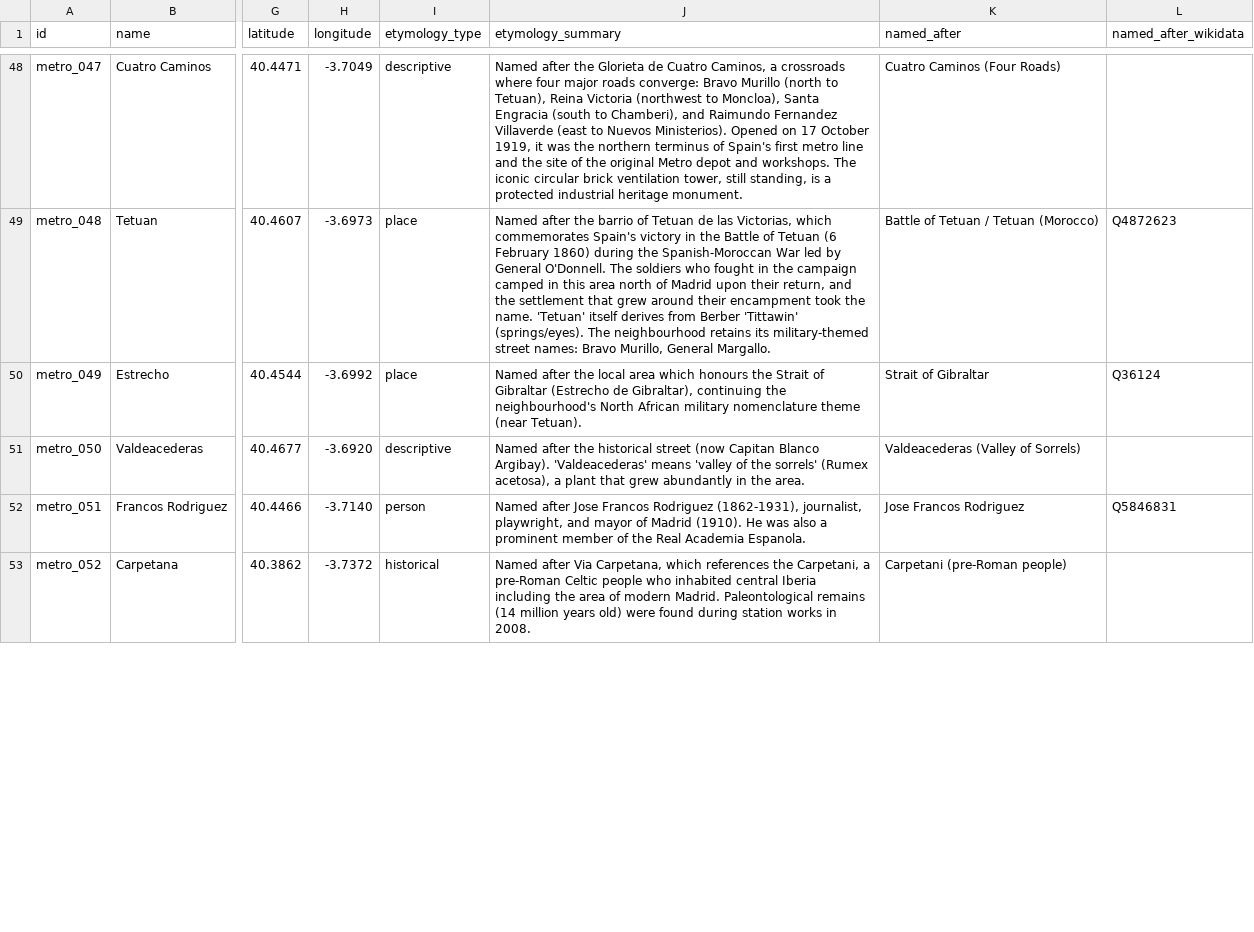
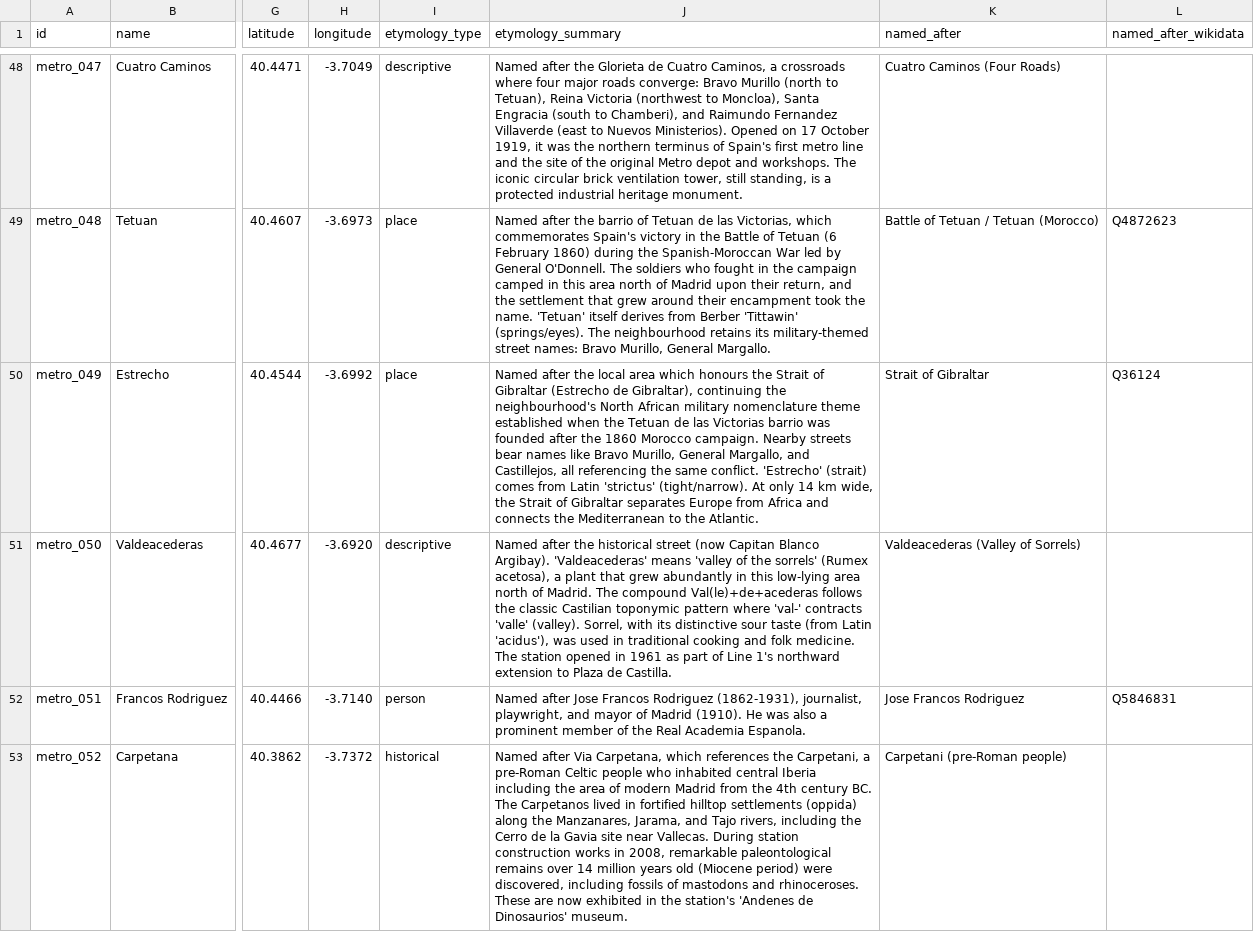
Before and after one commit to lbm364dl/toponyms-origins, a CSV file: data/madrid_metro_stations.csv, drawn as a sheet; only a part is shown, gaps mark what is left out; the diff covers the shown part only; the diff names each change by its address in the sheet, - before the commit and + after, or states it on an @@ line.

```diff
--- a/data/madrid_metro_stations.csv
+++ b/data/madrid_metro_stations.csv
-J50 (etymology_summary): …nomenclature theme (near Tetuan).
+J50 (etymology_summary): …nomenclature theme established when the Tetuan de las Victorias barrio was founded after the 1860 Morocco campaign. Nearby streets bear names like Bravo Murillo, General Margallo, and Castillejos, all referencing the same conflict. 'Estrecho' (strait) comes from Latin 'strictus' (tight/narrow). At only 14 km wide, the Strait of Gibraltar separates Europe from Africa and connects the Mediterranean to the Atlantic.
-J51 (etymology_summary): …abundantly in the area.
+J51 (etymology_summary): …abundantly in this low-lying area north of Madrid. The compound Val(le)+de+acederas follows the classic Castilian toponymic pattern where 'val-' contracts 'valle' (valley). Sorrel, with its distinctive sour taste (from Latin 'acidus'), was used in traditional cooking and folk medicine. The station opened in 1961 as part of Line 1's northward extension to Plaza de Castilla.
-J53 (etymology_summary): …of modern Madrid. Paleontological remains (14 million years old) were found during station works in 2008.
+J53 (etymology_summary): …of modern Madrid from the 4th century BC. The Carpetanos lived in fortified hilltop settlements (oppida) along the Manzanares, Jarama, and Tajo rivers, including the Cerro de la Gavia site near Vallecas. During station construction works in 2008, remarkable paleontological remains over 14 million years old (Miocene period) were discovered, including fossils of mastodons and rhinoceroses. These are now exhibited in the station's 'Andenes de Dinosaurios' museum.
```
Also changed, not shown: 6 edited cells elsewhere in this file, 2 other files.
